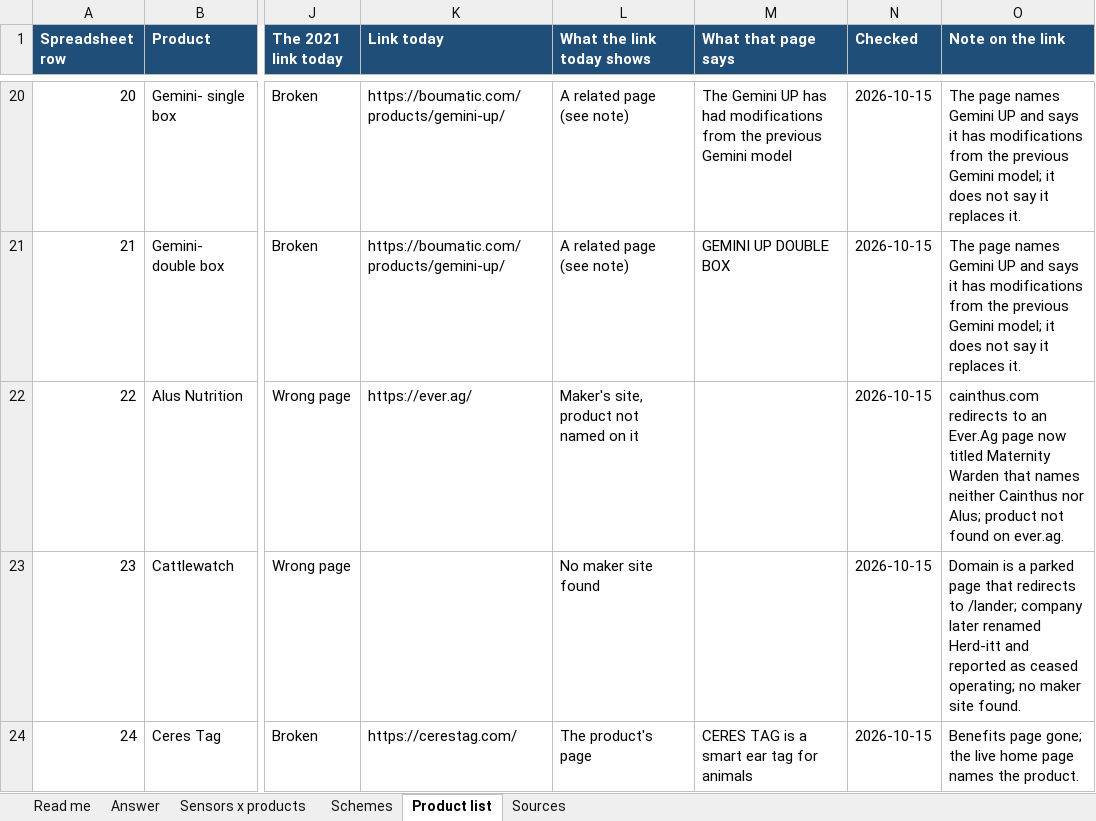
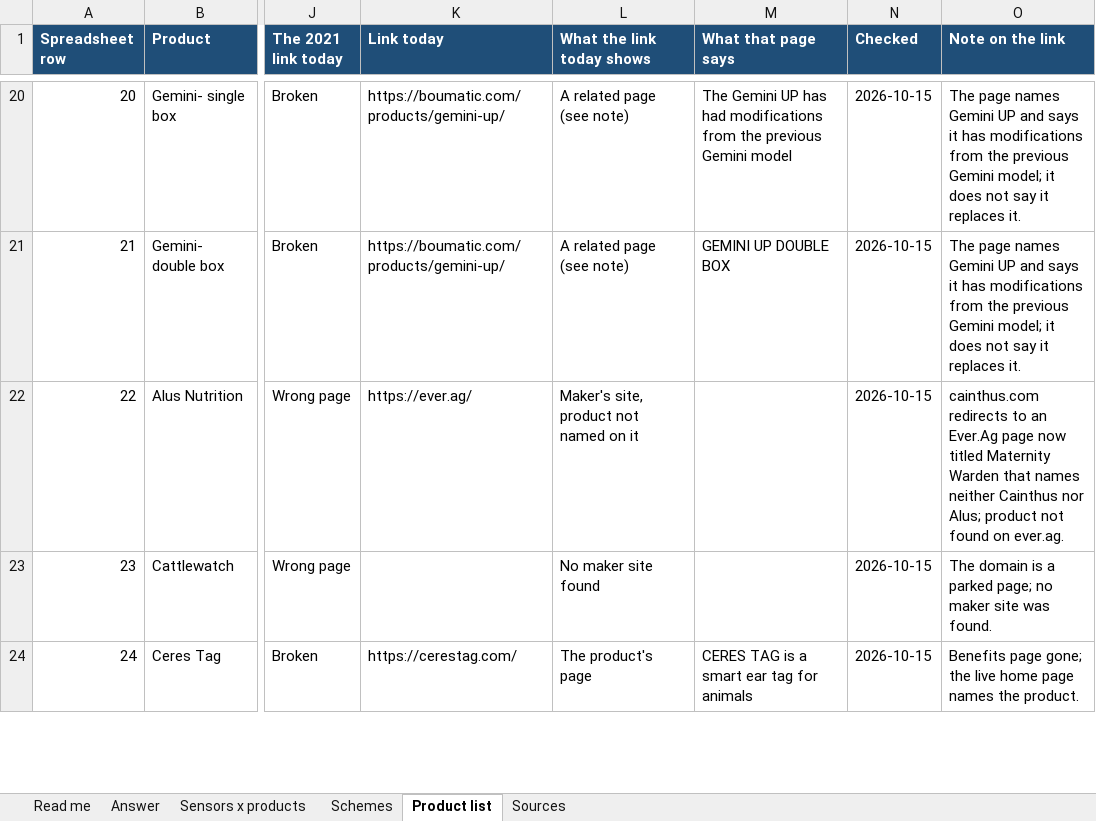
Before and after one commit to NewAi25/welfare-crosswalk, an Excel workbook: 4_output/welfare_crosswalk_dairy.xlsx, sheet Product list, drawn as a sheet; only a part is shown, gaps mark what is left out; values as stored, in another font and other column widths than the file's, no borders; the diff covers the shown part only; the diff names each change by its address in the sheet, - before the commit and + after, or states it on an @@ line.

```diff
--- a/4_output/welfare_crosswalk_dairy.xlsx (sheet Product list)
+++ b/4_output/welfare_crosswalk_dairy.xlsx (sheet Product list)
-O23 (Note on the link): Domain is a parked page that redirects to /lander; company later renamed Herd-itt and reported as ceased operating; no maker site found.
+O23 (Note on the link): The domain is a parked page; no maker site was found.
```
Also changed, not shown: 13 edited cells elsewhere in this sheet, 5 other files.
